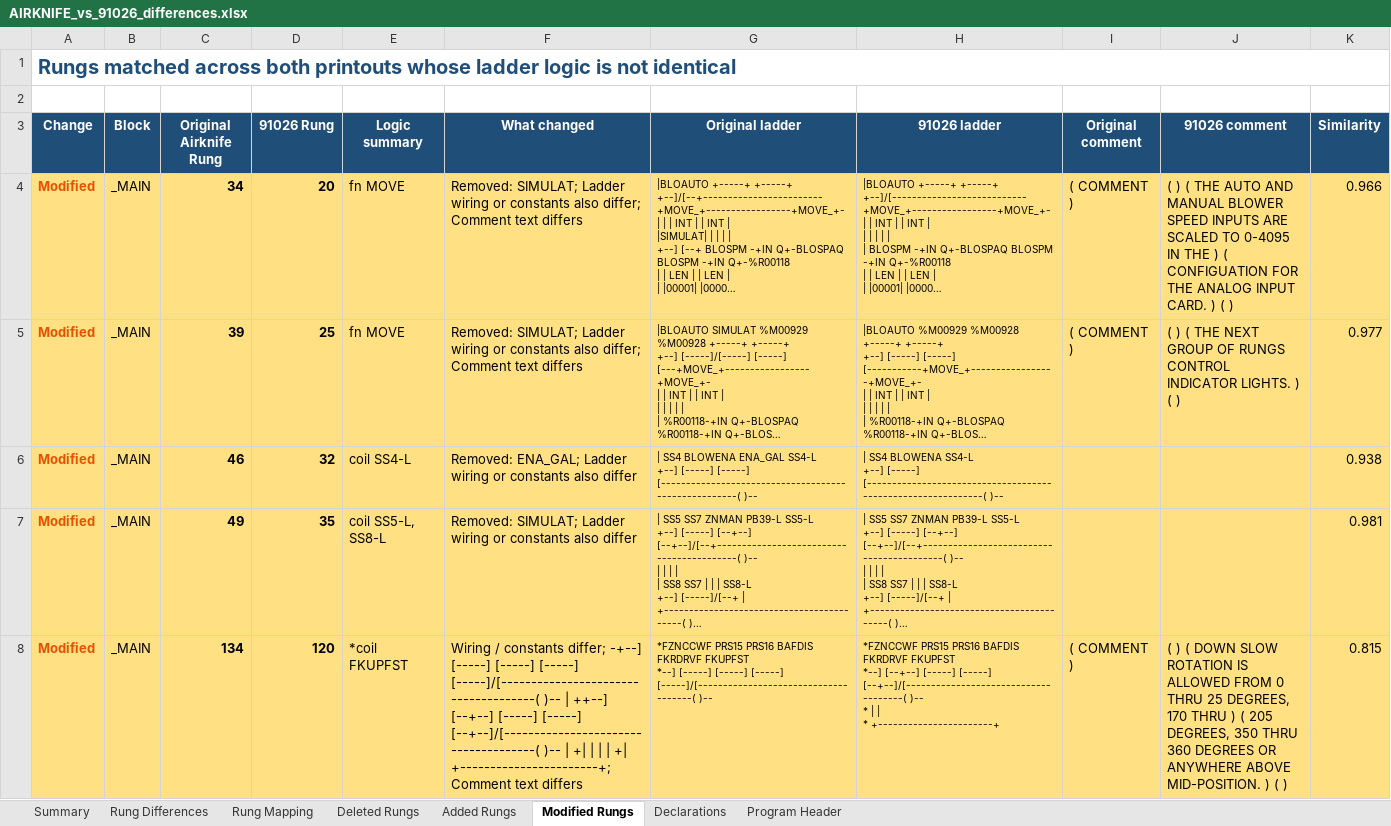
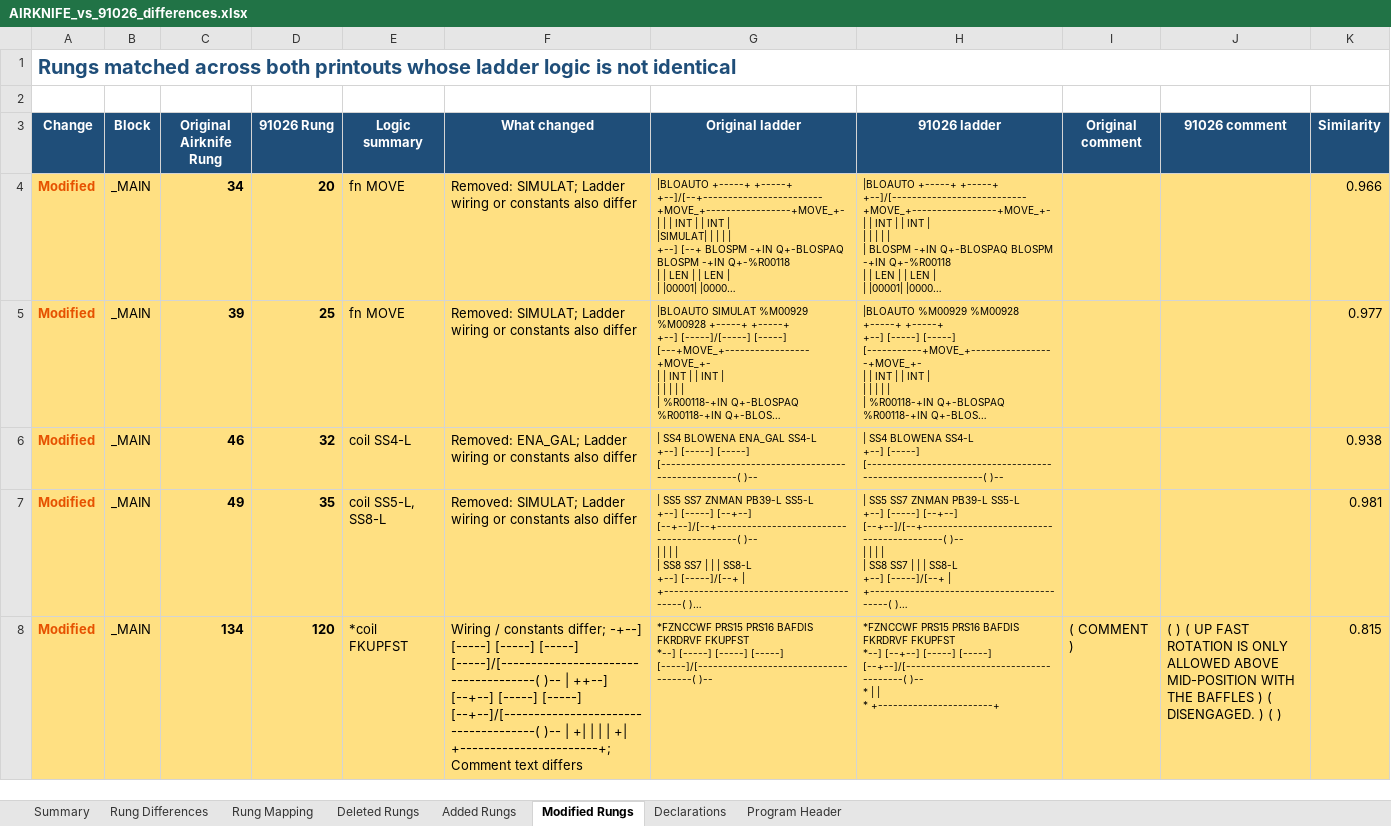
Before and after one commit to K4VR/DL-TM-PLC, an Excel workbook: reports/AIRKNIFE_vs_91026_differences.xlsx, sheet Modified Rungs, drawn as a sheet; only a part is shown; long unchanged cells end in …; values as stored, in another font and other column widths than the file's, no borders; the diff covers the shown part only; the diff names each change by its address in the sheet, - before the commit and + after, or states it on an @@ line.

```diff
--- a/reports/AIRKNIFE_vs_91026_differences.xlsx (sheet Modified Rungs)
+++ b/reports/AIRKNIFE_vs_91026_differences.xlsx (sheet Modified Rungs)
-F4:F5 (What changed): …constants also differ; Comment text differs
+F4:F5 (What changed): …constants also differ
-I4:I5 (Original comment): ( COMMENT )
+I4:I5 (Original comment): (empty)
-J4 (91026 comment): ( ) ( THE AUTO AND MANUAL BLOWER SPEED INPUTS ARE SCALED TO 0-4095 IN THE ) ( CONFIGUATION FOR THE ANALOG INPUT CARD. ) ( )
+J4 (91026 comment): (empty)
-J5 (91026 comment): ( ) ( THE NEXT GROUP OF RUNGS CONTROL INDICATOR LIGHTS. ) ( )
+J5 (91026 comment): (empty)
-J8 (91026 comment): …) ( DOWN SLOW ROTATION IS ALLOWED FROM 0 THRU 25 DEGREES, 170 THRU ) ( 205 DEGREES, 350 THRU 360 DEGREES OR ANYWHERE ABOVE MID-POSITION. ) (…
+J8 (91026 comment): …) ( UP FAST ROTATION IS ONLY ALLOWED ABOVE MID-POSITION WITH THE BAFFLES ) ( DISENGAGED. ) (…
```
Also changed, not shown: 54 edited cells elsewhere in this sheet, sheet Rung Mapping, sheet Rung Differences, sheet Deleted Rungs, sheet Added Rungs, 6 other files.
